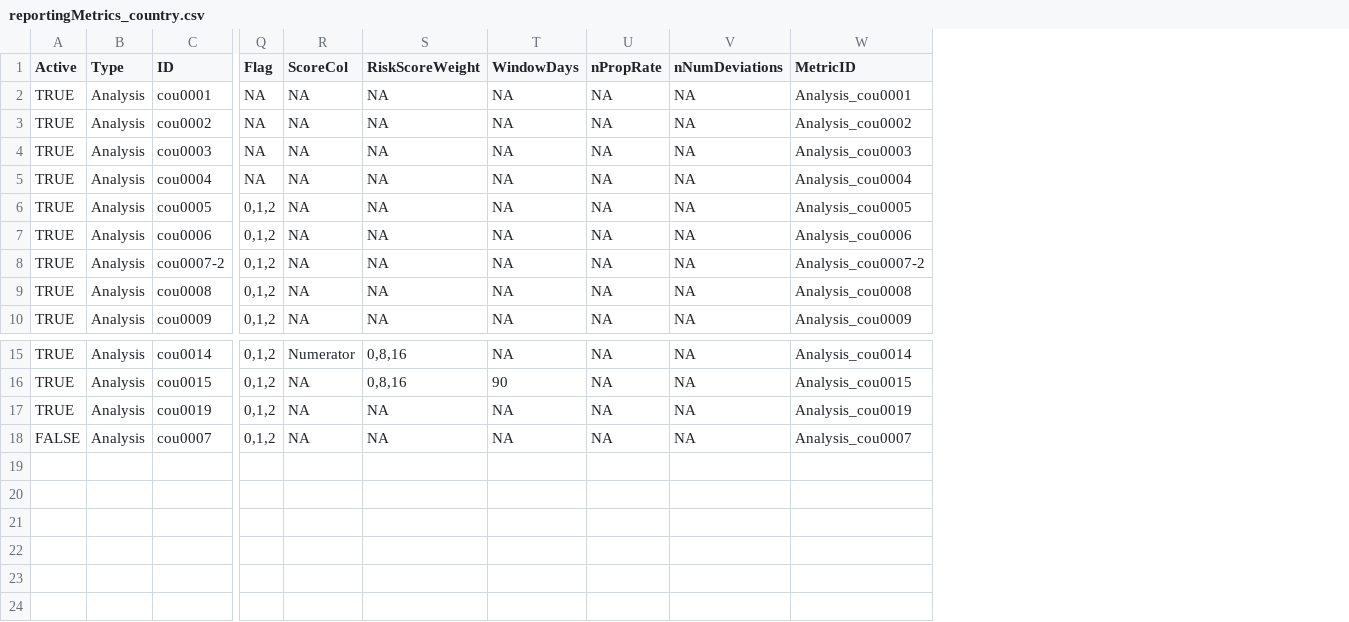
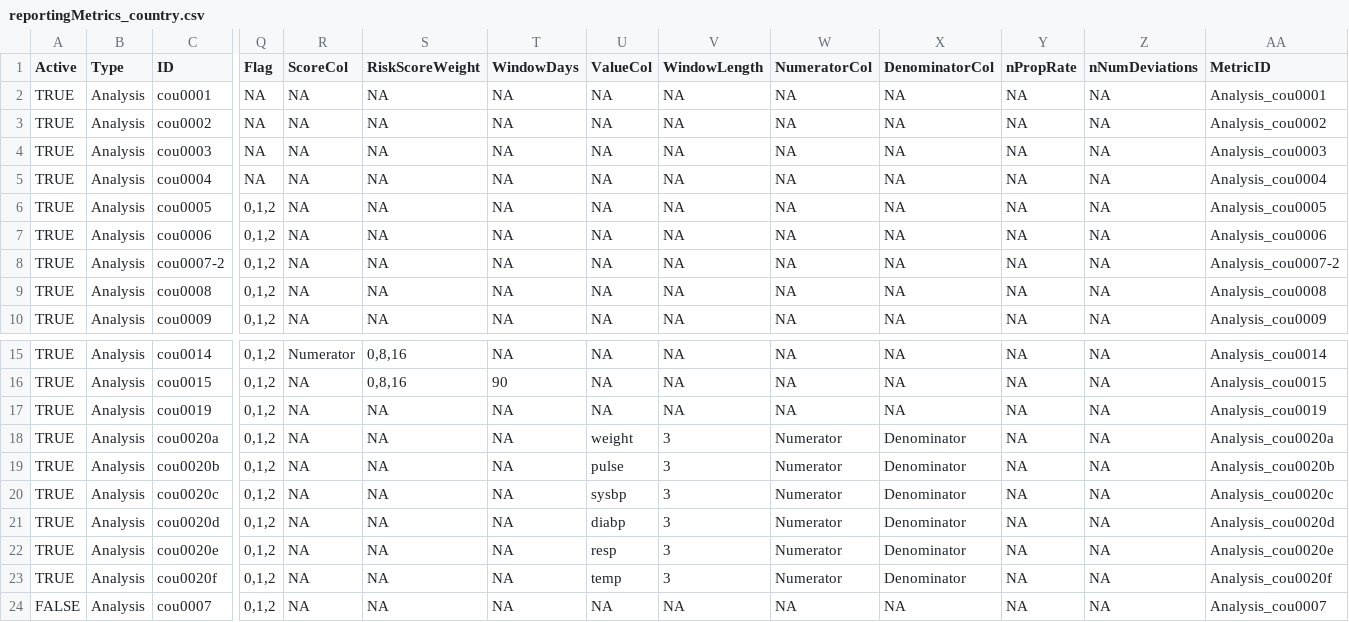
Before and after one commit to Gilead-Public/gsm.core, a CSV file: data-raw/reportingMetrics_country.csv, drawn as a sheet; only a part is shown, gaps mark what is left out; rows hold the shown columns only; the diff names each change by its address in the sheet, - before the commit and + after, or states it on an @@ line.

```diff
--- a/data-raw/reportingMetrics_country.csv
+++ b/data-raw/reportingMetrics_country.csv
+column U (ValueCol), rows 2-10: all NA; rows 15-17: all NA; row 24: NA
+column V (WindowLength), rows 2-10: all NA; rows 15-17: all NA; row 24: NA
+column W (NumeratorCol), rows 2-10: all NA; rows 15-17: all NA; row 24: NA
+column X (DenominatorCol), rows 2-10: all NA; rows 15-17: all NA; row 24: NA
+row 18: TRUE | Analysis | cou0020a | 0,1,2 | NA | NA | NA | weight | 3 | Numerator | Denominator | NA | NA | Analysis_cou0020a
+row 19: TRUE | Analysis | cou0020b | 0,1,2 | NA | NA | NA | pulse | 3 | Numerator | Denominator | NA | NA | Analysis_cou0020b
+row 20: TRUE | Analysis | cou0020c | 0,1,2 | NA | NA | NA | sysbp | 3 | Numerator | Denominator | NA | NA | Analysis_cou0020c
+row 21: TRUE | Analysis | cou0020d | 0,1,2 | NA | NA | NA | diabp | 3 | Numerator | Denominator | NA | NA | Analysis_cou0020d
+row 22: TRUE | Analysis | cou0020e | 0,1,2 | NA | NA | NA | resp | 3 | Numerator | Denominator | NA | NA | Analysis_cou0020e
+row 23: TRUE | Analysis | cou0020f | 0,1,2 | NA | NA | NA | temp | 3 | Numerator | Denominator | NA | NA | Analysis_cou0020f
```
Also changed, not shown: data-raw/reportingGroups.csv, data-raw/reportingMetrics.csv, 18 other files.
